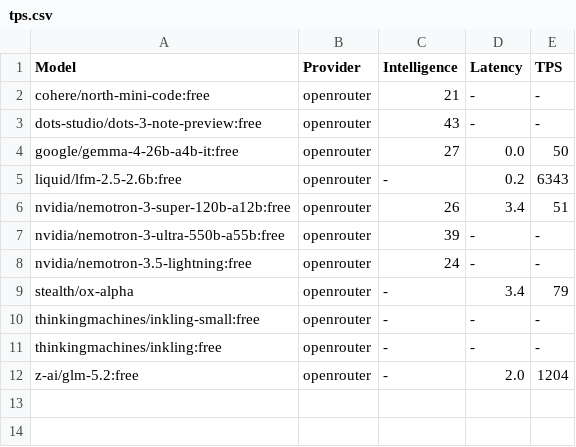
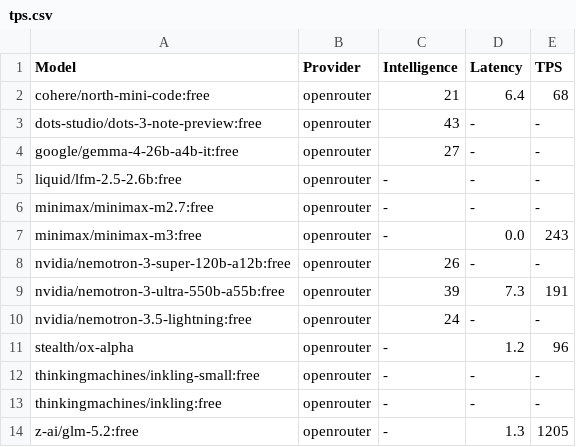
Before and after one commit to yookibooki/llm-benchmarks, a CSV file: openrouter/data/tps.csv, drawn as a sheet.

```diff
--- a/openrouter/data/tps.csv
+++ b/openrouter/data/tps.csv
@@ -1,12 +1,14 @@
 Model,Provider,Intelligence,Latency,TPS
-cohere/north-mini-code:free,openrouter,21,-,-
+cohere/north-mini-code:free,openrouter,21,6.4,68
 dots-studio/dots-3-note-preview:free,openrouter,43,-,-
-google/gemma-4-26b-a4b-it:free,openrouter,27,0.0,50
-liquid/lfm-2.5-2.6b:free,openrouter,-,0.2,6343
-nvidia/nemotron-3-super-120b-a12b:free,openrouter,26,3.4,51
-nvidia/nemotron-3-ultra-550b-a55b:free,openrouter,39,-,-
+google/gemma-4-26b-a4b-it:free,openrouter,27,-,-
+liquid/lfm-2.5-2.6b:free,openrouter,-,-,-
+minimax/minimax-m2.7:free,openrouter,-,-,-
+minimax/minimax-m3:free,openrouter,-,0.0,243
+nvidia/nemotron-3-super-120b-a12b:free,openrouter,26,-,-
+nvidia/nemotron-3-ultra-550b-a55b:free,openrouter,39,7.3,191
 nvidia/nemotron-3.5-lightning:free,openrouter,24,-,-
-stealth/ox-alpha,openrouter,-,3.4,79
+stealth/ox-alpha,openrouter,-,1.2,96
 thinkingmachines/inkling-small:free,openrouter,-,-,-
 thinkingmachines/inkling:free,openrouter,-,-,-
-z-ai/glm-5.2:free,openrouter,-,2.0,1204
+z-ai/glm-5.2:free,openrouter,-,1.3,1205
```
Also changed, not shown: data/tps.csv, mistral/data/tps.csv, 9 other files.
